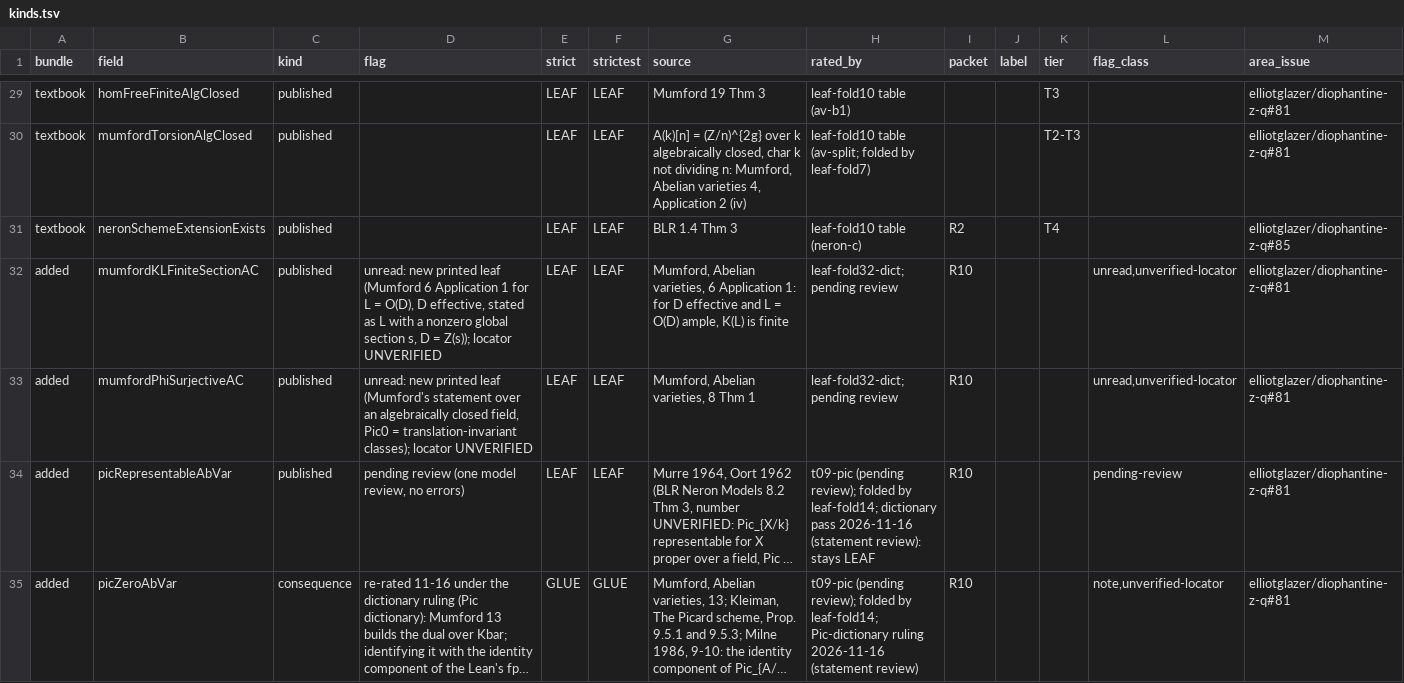
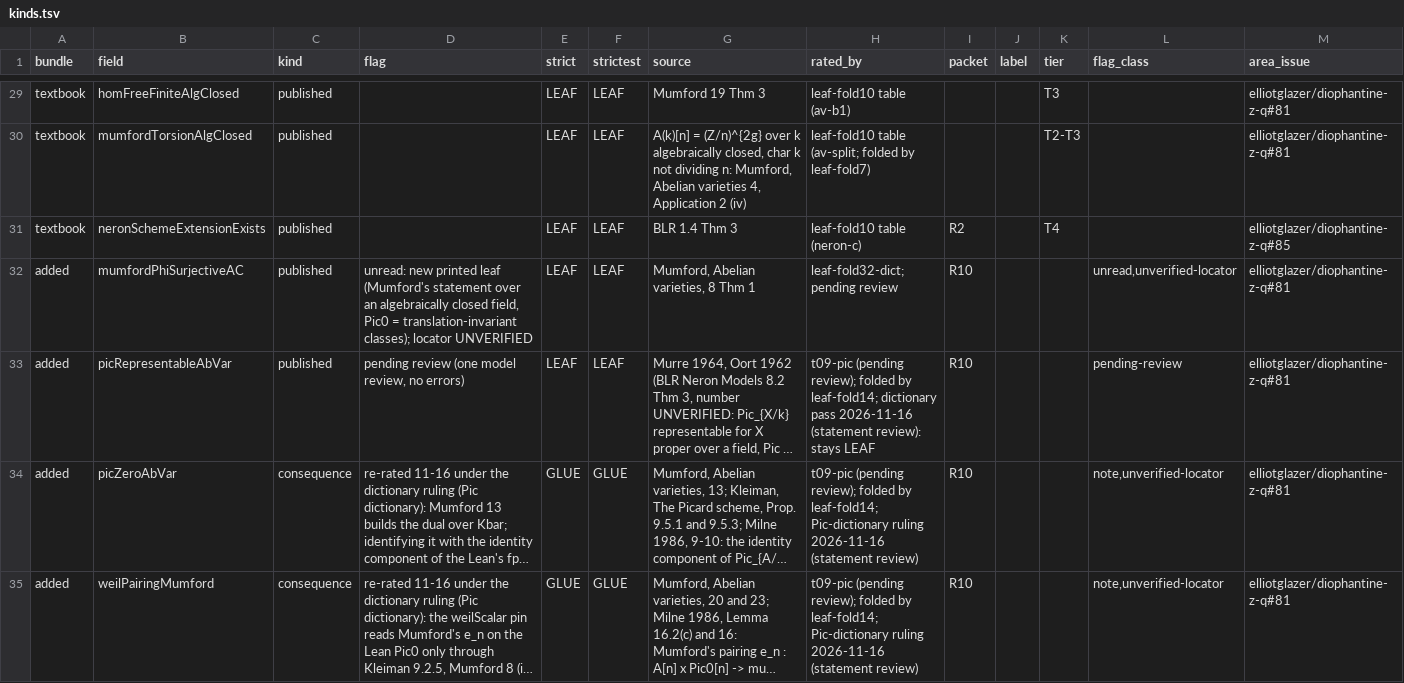
Before and after one commit to CheyLoveday/diophantine-z-q, a TSV file: docs/one-proof/kinds.tsv, drawn as a sheet; only a part is shown, gaps mark what is left out; the shorter side is filled out with more unchanged rows; long unchanged cells end in ….

Commit message:
leaf-fold33: one autofold, TailZ47 (sixContactMin_of_open40): mumfordKLFiniteSectionAC (phi-ample, no new leaf); strict 15/20 on 35 -> 14/20 on 34; docs regenerated

```diff
--- a/docs/one-proof/kinds.tsv
+++ b/docs/one-proof/kinds.tsv
@@ -31,3 +31,2 @@ textbook	mumfordTorsionAlgClosed	published		LEAF	LEAF	A(k)[n] = (Z/n)^{2g} over
 textbook	neronSchemeExtensionExists	published		LEAF	LEAF	BLR 1.4 Thm 3	leaf-fold10 table (neron-c)	R2		T4		elliotglazer/diophantine-z-q#85
-added	mumfordKLFiniteSectionAC	published	unread: new printed leaf (Mumford 6 Application 1 for L = O(D), D effective, stated as L with a nonzero global section s, D = Z(s)); locator UNVERIFIED	LEAF	LEAF	Mumford, Abelian varieties, 6 Application 1: for D effective and L = O(D) ample, K(L) is finite	leaf-fold32-dict; pending review	R10			unread,unverified-locator	elliotglazer/diophantine-z-q#81
 added	mumfordPhiSurjectiveAC	published	unread: new printed leaf (Mumford's statement over an algebraically closed field, Pic0 = translation-invariant classes); locator UNVERIFIED	LEAF	LEAF	Mumford, Abelian varieties, 8 Thm 1	leaf-fold32-dict; pending review	R10			unread,unverified-locator	elliotglazer/diophantine-z-q#81
```
Also changed, not shown: 9 other files.
